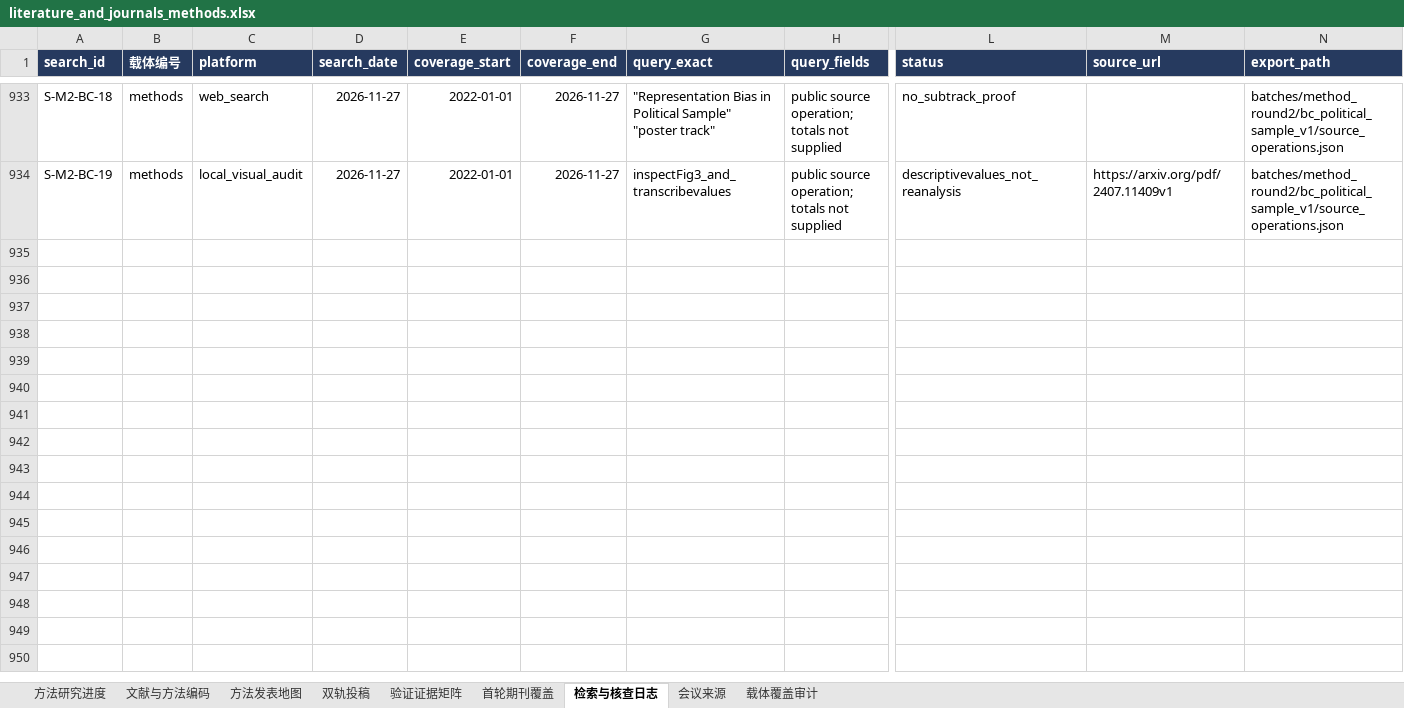
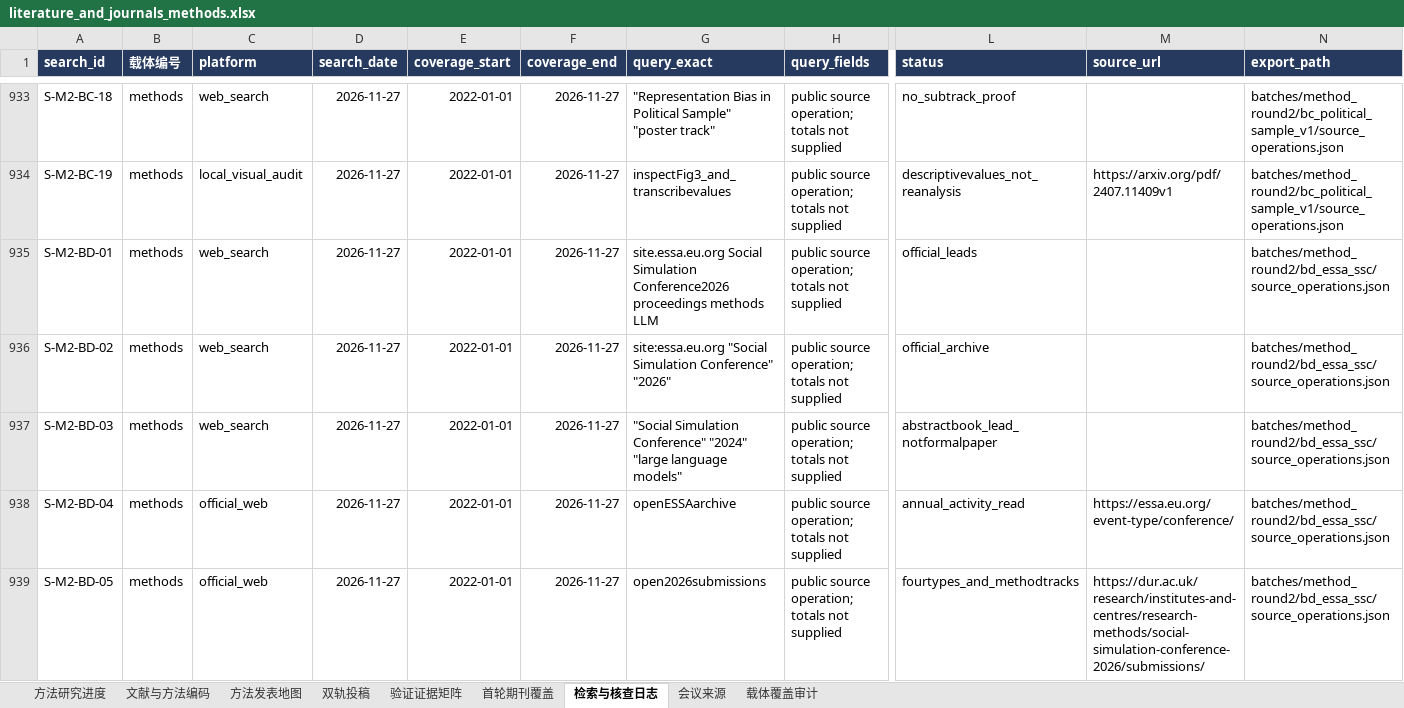
Before and after one commit to BNU-CCR/Agent-EX, an Excel workbook: literature-review/exports/literature_and_journals_methods.xlsx, sheet 检索与核查日志, drawn as a sheet; only a part is shown, gaps mark what is left out; values as stored, in another font and other column widths than the file's, no borders; rows hold the shown columns only; the diff covers the shown part only; the diff names each change by its address in the sheet, - before the commit and + after, or states it on an @@ line.

Commit message:
Map ESSA SSC method community and modelling cycle publication identity

```diff
--- a/literature-review/exports/literature_and_journals_methods.xlsx (sheet 检索与核查日志)
+++ b/literature-review/exports/literature_and_journals_methods.xlsx (sheet 检索与核查日志)
+row 935: S-M2-BD-01 | methods | web_search | 2026-11-27 | 2022-01-01 | 2026-11-27 | site.essa.eu.org Social Simulation Conference2026 proceedings methods LLM | public source operation; totals not supplied | official_leads |  | batches/method_round2/bd_essa_ssc/source_operations.json
+row 936: S-M2-BD-02 | methods | web_search | 2026-11-27 | 2022-01-01 | 2026-11-27 | site:essa.eu.org "Social Simulation Conference" "2026" | public source operation; totals not supplied | official_archive |  | batches/method_round2/bd_essa_ssc/source_operations.json
+row 937: S-M2-BD-03 | methods | web_search | 2026-11-27 | 2022-01-01 | 2026-11-27 | "Social Simulation Conference" "2024" "large language models" | public source operation; totals not supplied | abstractbook_lead_notformalpaper |  | batches/method_round2/bd_essa_ssc/source_operations.json
+row 938: S-M2-BD-04 | methods | official_web | 2026-11-27 | 2022-01-01 | 2026-11-27 | openESSAarchive | public source operation; totals not supplied | annual_activity_read | https://essa.eu.org/event-type/conference/ | batches/method_round2/bd_essa_ssc/source_operations.json
+row 939: S-M2-BD-05 | methods | official_web | 2026-11-27 | 2022-01-01 | 2026-11-27 | open2026submissions | public source operation; totals not supplied | fourtypes_and_methodtracks | https://dur.ac.uk/research/institutes-and-centres/research-methods/social-simulation-conference-2026/submissions/ | batches/method_round2/bd_essa_ssc/source_operations.json
```
Also changed, not shown: 19 added rows elsewhere in this sheet, sheet 文献与方法编码, sheet 方法发表地图, sheet 载体覆盖审计, sheet 方法研究进度, formulas that keep their value, 18 other files.
